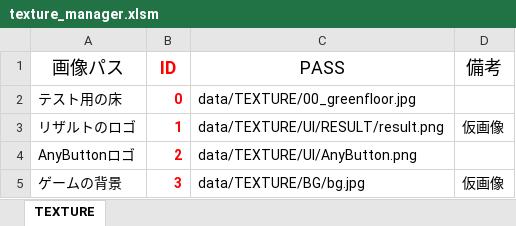
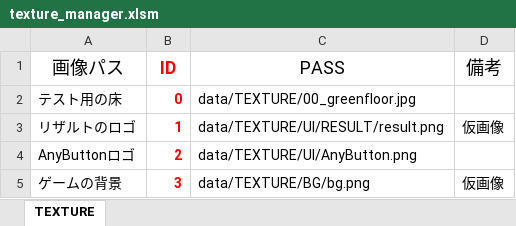
Before and after one commit to Nishin3614/ClimbBuys, an Excel workbook: Graduate_CLIMBGUYS/data/LOAD/TEXTURE/texture_manager.xlsm, sheet TEXTURE, drawn as a sheet; values as stored, in another font and other column widths than the file's, no borders; charts and pictures not drawn; the diff names each change by its address in the sheet, - before the commit and + after, or states it on an @@ line.

```diff
--- a/Graduate_CLIMBGUYS/data/LOAD/TEXTURE/texture_manager.xlsm (sheet TEXTURE)
+++ b/Graduate_CLIMBGUYS/data/LOAD/TEXTURE/texture_manager.xlsm (sheet TEXTURE)
-C5 (PASS): data/TEXTURE/BG/bg.jpg
+C5 (PASS): data/TEXTURE/BG/bg.png
```
Also changed, not shown: 7 other files.
